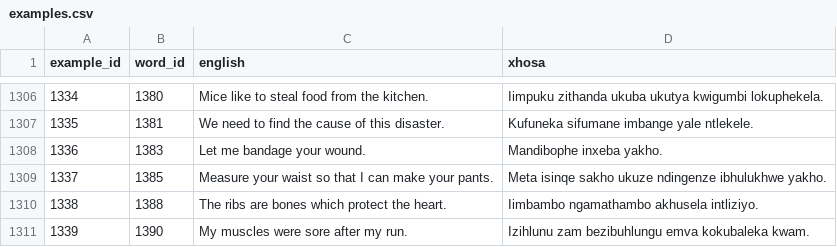
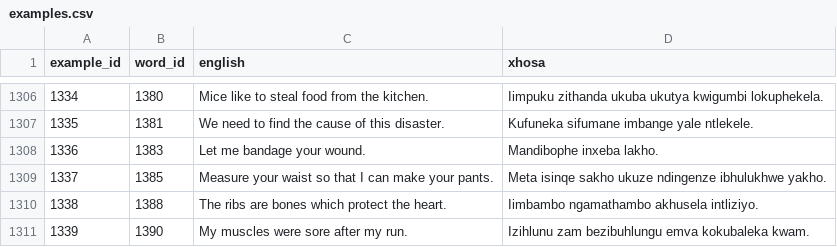
Before and after one commit to IsiXhosa-click/database, a CSV file: examples.csv, drawn as a sheet; only a part is shown, gaps mark what is left out.

```diff
--- a/examples.csv
+++ b/examples.csv
@@ -1307,3 +1307,3 @@ example_id,word_id,english,xhosa
 1335,1381,We need to find the cause of this disaster.,Kufuneka sifumane imbange yale ntlekele.
-1336,1383,Let me bandage your wound.,Mandibophe inxeba yakho.
+1336,1383,Let me bandage your wound.,Mandibophe inxeba lakho.
 1337,1385,Measure your waist so that I can make your pants.,Meta isinqe sakho ukuze ndingenze ibhulukhwe yakho.
```
Also changed, not shown: words.csv.
